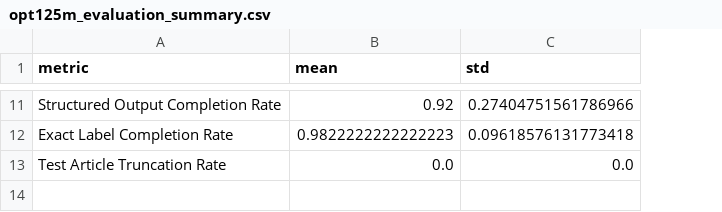
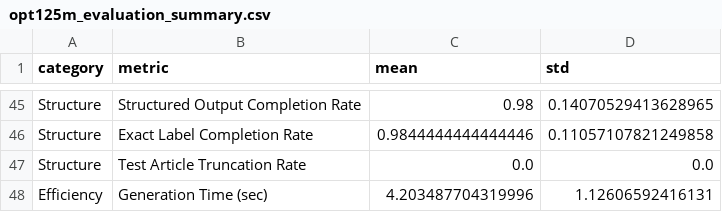
Before and after one commit to ZcePing404/news_simplification_assistant, a CSV file: results/opt-125m/opt125m_evaluation_summary.csv, drawn as a sheet; only a part is shown, gaps mark what is left out; addresses are those after the commit; the diff covers the shown part only; the diff names each change by its address in the sheet, - before the commit and + after, or states it on an @@ line.

```diff
--- a/results/opt-125m/opt125m_evaluation_summary.csv
+++ b/results/opt-125m/opt125m_evaluation_summary.csv
+column A (category), rows 45-47: all Structure
-C45 (mean): 0.92
+C45 (mean): 0.98
-D45 (std): 0.27404751561786966
+D45 (std): 0.14070529413628965
-C46 (mean): 0.9822222222222223
+C46 (mean): 0.9844444444444446
-D46 (std): 0.09618576131773418
+D46 (std): 0.11057107821249858
+row 48: Efficiency | Generation Time (sec) | 4.203487704319996 | 1.12606592416131
```
Also changed, not shown: 37 added rows, 3 removed rows and 12 edited cells elsewhere in this file, results/opt-125m/opt125m_phase1_quality_log.csv, results/opt-125m/opt125m_phase2_quality_log.csv, 10 other files.
